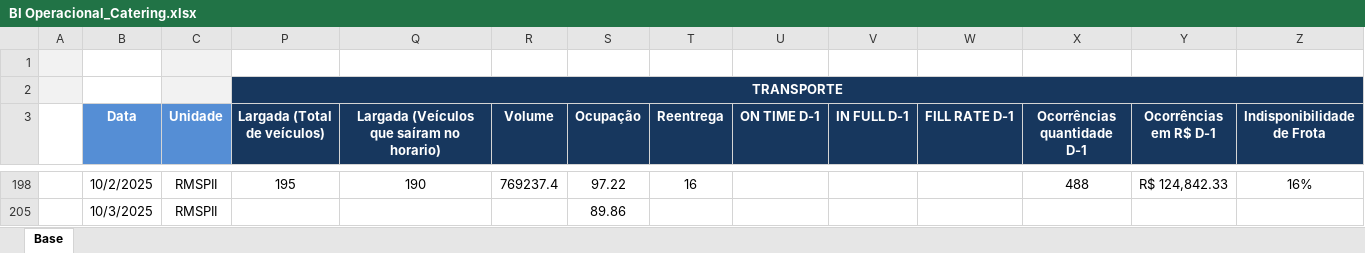
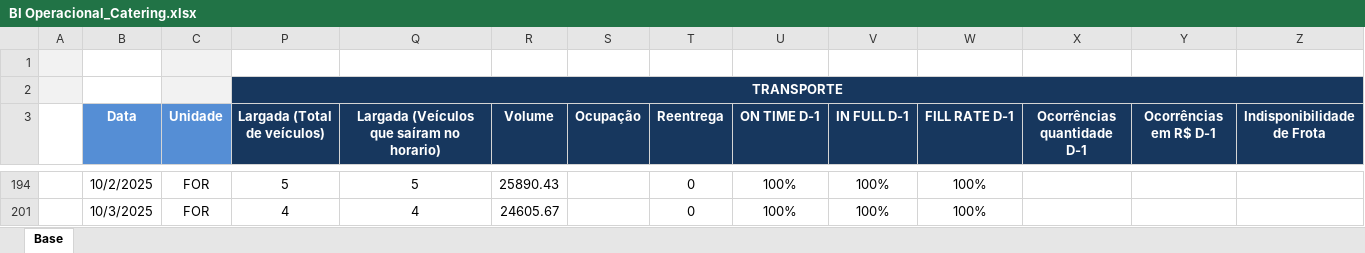
Before and after one commit to superfriokpis/catering, an Excel workbook: data/BI Operacional_Catering.xlsx, sheet Base, drawn as a sheet; only a part is shown, gaps mark what is left out; values as stored, in another font and other column widths than the file's, no borders; charts and pictures not drawn; addresses are those after the commit; the diff covers the shown part only; the diff names each change by its address in the sheet, - before the commit and + after, or states it on an @@ line.

```diff
--- a/data/BI Operacional_Catering.xlsx (sheet Base)
+++ b/data/BI Operacional_Catering.xlsx (sheet Base)
-C194 (Unidade): RMSPII
+C194 (Unidade): FOR
-P194 (Largada (Total de veículos)): 195
+P194 (Largada (Total de veículos)): 5
-Q194: 190
+Q194: 5
-R194 (Volume): 769237.4
+R194 (Volume): 25890.43
-S194 (Ocupação): 97.22
+S194 (Ocupação): (empty)
-T194 (Reentrega): 16
+T194 (Reentrega): 0
-U194 (ON TIME D-1): (empty)
+U194 (ON TIME D-1): 100%
-V194 (IN FULL D-1): (empty)
+V194 (IN FULL D-1): 100%
-W194 (FILL RATE D-1): (empty)
+W194 (FILL RATE D-1): 100%
-X194 (Ocorrências quantidade D-1): 488
+X194 (Ocorrências quantidade D-1): (empty)
-Y194 (Ocorrências em R$ D-1): R$ 124,842.33
+Y194 (Ocorrências em R$ D-1): (empty)
-Z194 (Indisponibilidade de Frota): 16%
+Z194 (Indisponibilidade de Frota): (empty)
-C201 (Unidade): RMSPII
+C201 (Unidade): FOR
-P201 (Largada (Total de veículos)): (empty)
+P201 (Largada (Total de veículos)): 4
-Q201: (empty)
+Q201: 4
-R201 (Volume): (empty)
+R201 (Volume): 24605.67
-S201 (Ocupação): 89.86
+S201 (Ocupação): (empty)
-T201 (Reentrega): (empty)
+T201 (Reentrega): 0
-U201 (ON TIME D-1): (empty)
+U201 (ON TIME D-1): 100%
-V201 (IN FULL D-1): (empty)
+V201 (IN FULL D-1): 100%
-W201 (FILL RATE D-1): (empty)
+W201 (FILL RATE D-1): 100%
```
Also changed, not shown: 24 edited cells elsewhere in this sheet, hidden cells.
